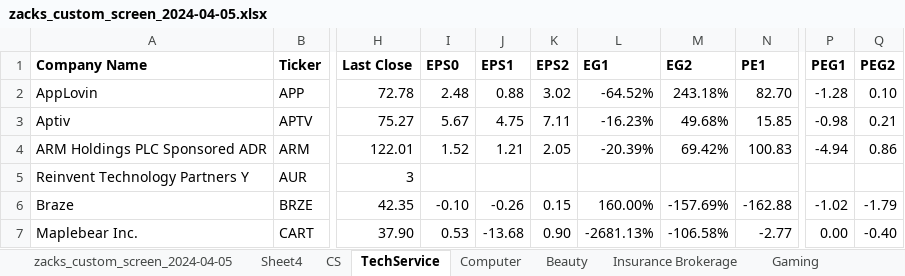
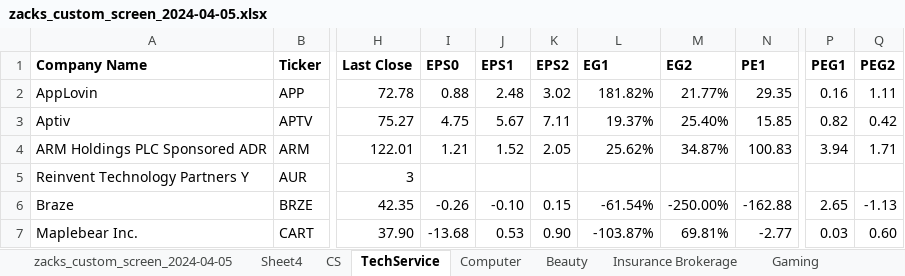
Before and after one commit to simonburghardt1/models, an Excel workbook: x_Screenings/zacks_custom_screen_2024-04-05.xlsx, sheet TechService, drawn as a sheet; only a part is shown, gaps mark what is left out; values as stored, in another font and other column widths than the file's, no borders; the diff covers the shown part only; the diff names each change by its address in the sheet, - before the commit and + after, or states it on an @@ line.

```diff
--- a/x_Screenings/zacks_custom_screen_2024-04-05.xlsx (sheet TechService)
+++ b/x_Screenings/zacks_custom_screen_2024-04-05.xlsx (sheet TechService)
-I2 (EPS0): 2.48
+I2 (EPS0): 0.88
-J2 (EPS1): 0.88
+J2 (EPS1): 2.48
-L2 (EG1): -64.52%
+L2 (EG1): 181.82%
-M2 (EG2): 243.18%
+M2 (EG2): 21.77%
-N2 (PE1): 82.70
+N2 (PE1): 29.35
-P2 (PEG1): -1.28
+P2 (PEG1): 0.16
-Q2 (PEG2): 0.10
+Q2 (PEG2): 1.11
-I3 (EPS0): 5.67
+I3 (EPS0): 4.75
-J3 (EPS1): 4.75
+J3 (EPS1): 5.67
-L3 (EG1): -16.23%
+L3 (EG1): 19.37%
-M3 (EG2): 49.68%
+M3 (EG2): 25.40%
-P3 (PEG1): -0.98
+P3 (PEG1): 0.82
-Q3 (PEG2): 0.21
+Q3 (PEG2): 0.42
-I4 (EPS0): 1.52
+I4 (EPS0): 1.21
-J4 (EPS1): 1.21
+J4 (EPS1): 1.52
-L4 (EG1): -20.39%
+L4 (EG1): 25.62%
-M4 (EG2): 69.42%
+M4 (EG2): 34.87%
-P4 (PEG1): -4.94
+P4 (PEG1): 3.94
-Q4 (PEG2): 0.86
+Q4 (PEG2): 1.71
-I6 (EPS0): -0.10
+I6 (EPS0): -0.26
-J6 (EPS1): -0.26
+J6 (EPS1): -0.10
-L6 (EG1): 160.00%
+L6 (EG1): -61.54%
-M6 (EG2): -157.69%
+M6 (EG2): -250.00%
-P6 (PEG1): -1.02
+P6 (PEG1): 2.65
-Q6 (PEG2): -1.79
+Q6 (PEG2): -1.13
-I7 (EPS0): 0.53
+I7 (EPS0): -13.68
-J7 (EPS1): -13.68
+J7 (EPS1): 0.53
-L7 (EG1): -2681.13%
+L7 (EG1): -103.87%
-M7 (EG2): -106.58%
+M7 (EG2): 69.81%
-P7 (PEG1): 0.00
+P7 (PEG1): 0.03
-Q7 (PEG2): -0.40
+Q7 (PEG2): 0.60
```
Also changed, not shown: 234 edited cells and cell formats elsewhere in this sheet, sheet Retail Restaurants, sheet Sheet4, sheet Gold Mining, sheet Gaming, sheet Insurance Brokerage, sheet zacks_custom_screen_2024-04-05, formulas that keep their value, Basic Materials - Mining - Gold/x_BasicMaterials_MiningGold.xlsx, 2 other files.
